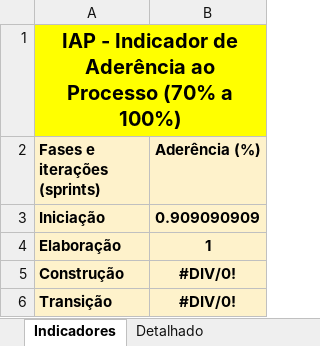
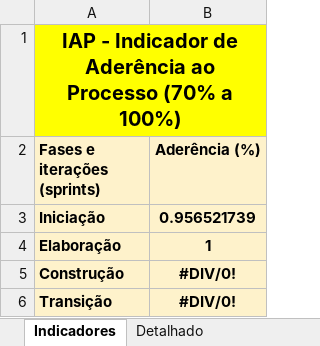
Before and after one commit to GustavoFrossard/SGB, an Excel workbook: SGB/6.Gerenciamento de Projeto/Template - Checklist Verificacao de Projeto.xltx.xlsx, sheet Indicadores, drawn as a sheet; values as stored, in another font and other column widths than the file's, no borders; charts and pictures not drawn; the diff names each change by its address in the sheet, - before the commit and + after, or states it on an @@ line.

```diff
--- a/SGB/6.Gerenciamento de Projeto/Template - Checklist Verificacao de Projeto.xltx.xlsx (sheet Indicadores)
+++ b/SGB/6.Gerenciamento de Projeto/Template - Checklist Verificacao de Projeto.xltx.xlsx (sheet Indicadores)
-B3 (Aderência (%)): 0.909090909
+B3 (Aderência (%)): 0.956521739
```
Also changed, not shown: sheet Detalhado, sheet Ver-Iniciação1, hidden cells, charts or pictures, SGB/6.Gerenciamento de Projeto/Template - Planejamento e Controle do Projeto.xltx.xlsx, 9 other files.
